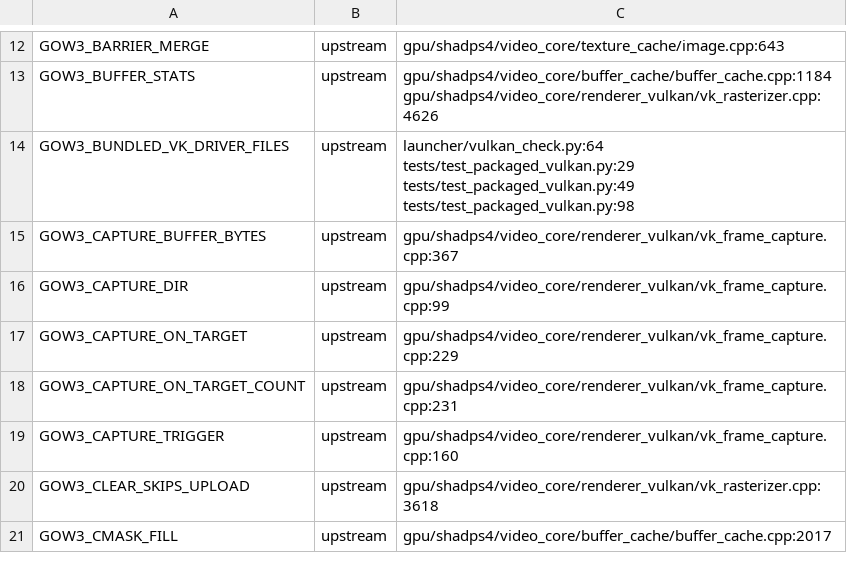
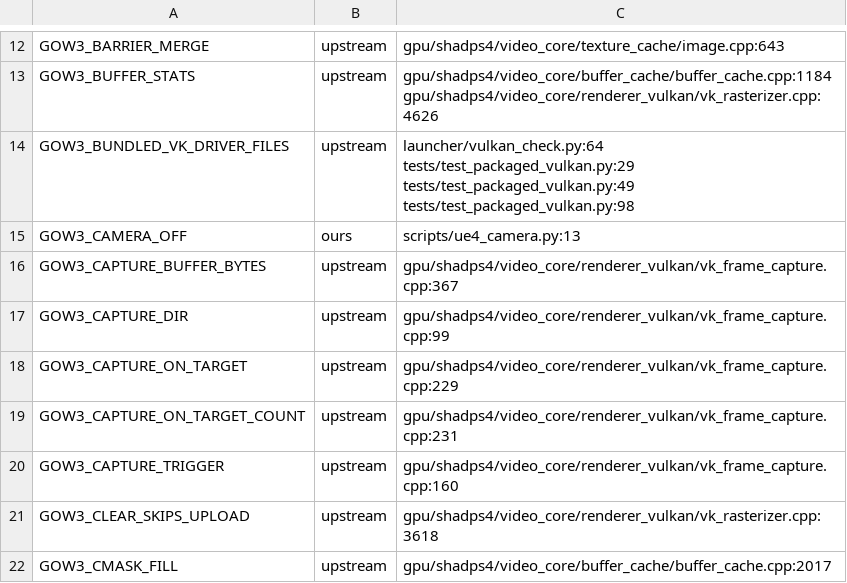
Before and after one commit to BevelTipDrip/medievil_2019_pc_port, a TSV file: research/patches/_facts/switches.tsv, drawn as a sheet; only a part is shown, gaps mark what is left out; the diff names each change by its address in the sheet, - before the commit and + after, or states it on an @@ line.

```diff
--- a/research/patches/_facts/switches.tsv
+++ b/research/patches/_facts/switches.tsv
+row 15: GOW3_CAMERA_OFF | ours | scripts/ue4_camera.py:13
```
Also changed, not shown: research/patches/_facts/commits.tsv, research/patches/_facts/headings.tsv, 5 other files.
